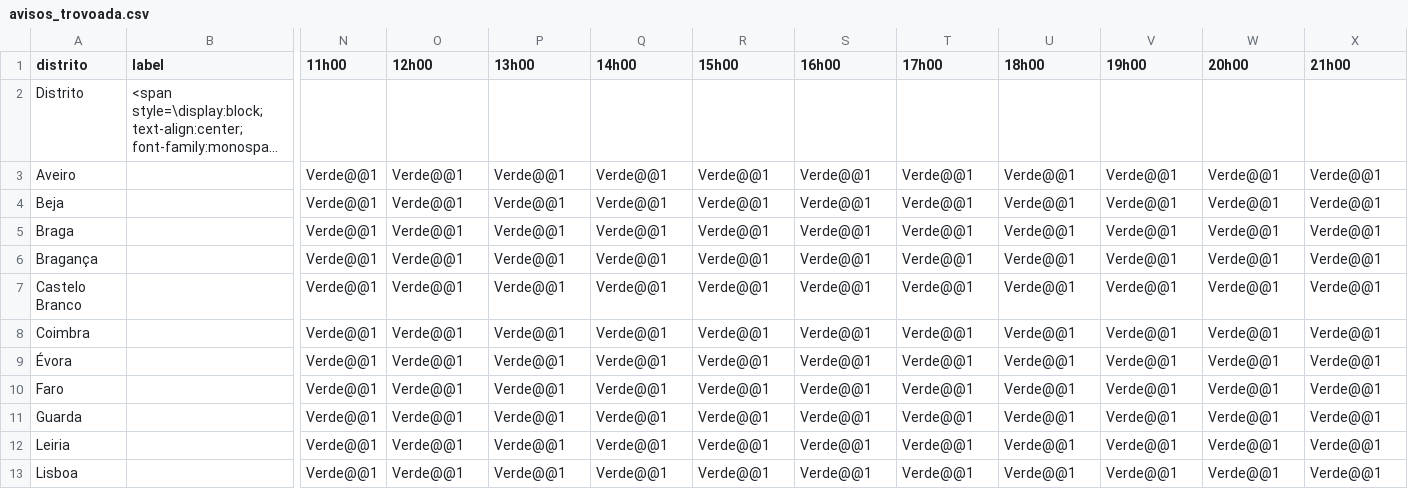
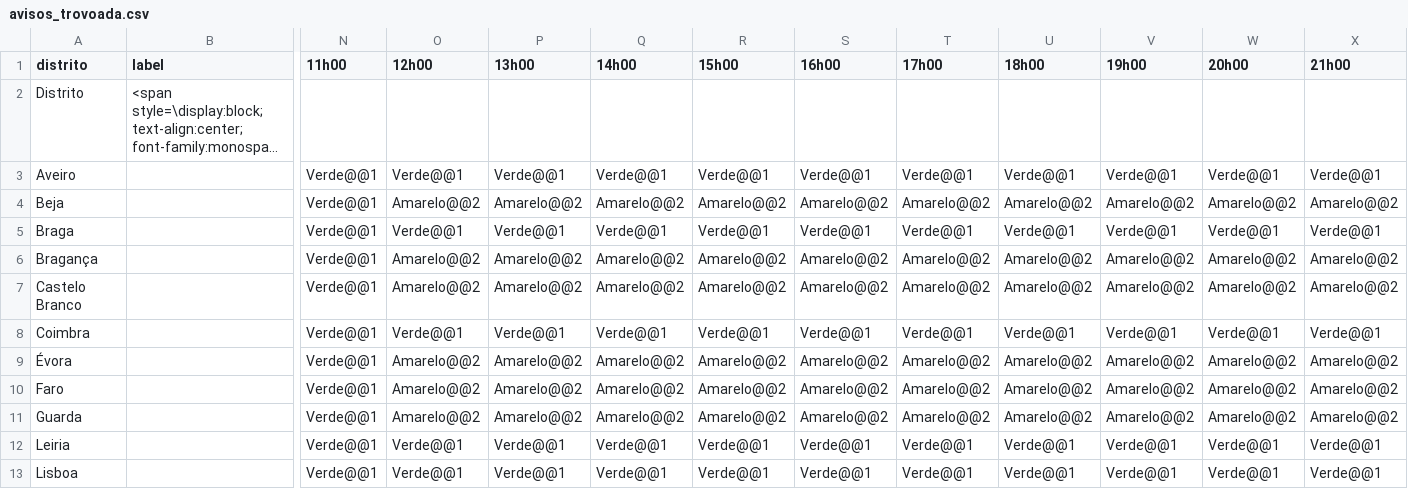
Before and after one commit to CatiaBarros/Avisos_diarios_IPMA, a CSV file: avisos_trovoada.csv, drawn as a sheet; only a part is shown, gaps mark what is left out; long unchanged cells end in …; the diff covers the shown part only; the diff names each change by its address in the sheet, - before the commit and + after, or states it on an @@ line.

```diff
--- a/avisos_trovoada.csv
+++ b/avisos_trovoada.csv
-O4 (12h00): Verde@@1
+O4 (12h00): Amarelo@@2
-P4 (13h00): Verde@@1
+P4 (13h00): Amarelo@@2
-Q4 (14h00): Verde@@1
+Q4 (14h00): Amarelo@@2
-R4 (15h00): Verde@@1
+R4 (15h00): Amarelo@@2
-S4 (16h00): Verde@@1
+S4 (16h00): Amarelo@@2
-T4 (17h00): Verde@@1
+T4 (17h00): Amarelo@@2
-U4 (18h00): Verde@@1
+U4 (18h00): Amarelo@@2
-V4 (19h00): Verde@@1
+V4 (19h00): Amarelo@@2
-W4 (20h00): Verde@@1
+W4 (20h00): Amarelo@@2
-X4 (21h00): Verde@@1
+X4 (21h00): Amarelo@@2
-O6:O7 (12h00): Verde@@1
+O6:O7 (12h00): Amarelo@@2
-P6:P7 (13h00): Verde@@1
+P6:P7 (13h00): Amarelo@@2
-Q6:Q7 (14h00): Verde@@1
+Q6:Q7 (14h00): Amarelo@@2
-R6:R7 (15h00): Verde@@1
+R6:R7 (15h00): Amarelo@@2
-S6:S7 (16h00): Verde@@1
+S6:S7 (16h00): Amarelo@@2
-T6:T7 (17h00): Verde@@1
+T6:T7 (17h00): Amarelo@@2
-U6:U7 (18h00): Verde@@1
+U6:U7 (18h00): Amarelo@@2
-V6:V7 (19h00): Verde@@1
+V6:V7 (19h00): Amarelo@@2
-W6:W7 (20h00): Verde@@1
+W6:W7 (20h00): Amarelo@@2
-X6:X7 (21h00): Verde@@1
+X6:X7 (21h00): Amarelo@@2
-O9:O11 (12h00): Verde@@1
+O9:O11 (12h00): Amarelo@@2
-P9:P11 (13h00): Verde@@1
+P9:P11 (13h00): Amarelo@@2
-Q9:Q11 (14h00): Verde@@1
+Q9:Q11 (14h00): Amarelo@@2
-R9:R11 (15h00): Verde@@1
+R9:R11 (15h00): Amarelo@@2
-S9:S11 (16h00): Verde@@1
+S9:S11 (16h00): Amarelo@@2
-T9:T11 (17h00): Verde@@1
+T9:T11 (17h00): Amarelo@@2
-U9:U11 (18h00): Verde@@1
+U9:U11 (18h00): Amarelo@@2
-V9:V11 (19h00): Verde@@1
+V9:V11 (19h00): Amarelo@@2
-W9:W11 (20h00): Verde@@1
+W9:W11 (20h00): Amarelo@@2
-X9:X11 (21h00): Verde@@1
+X9:X11 (21h00): Amarelo@@2
```
Also changed, not shown: 10 edited cells elsewhere in this file, 1 other file.
